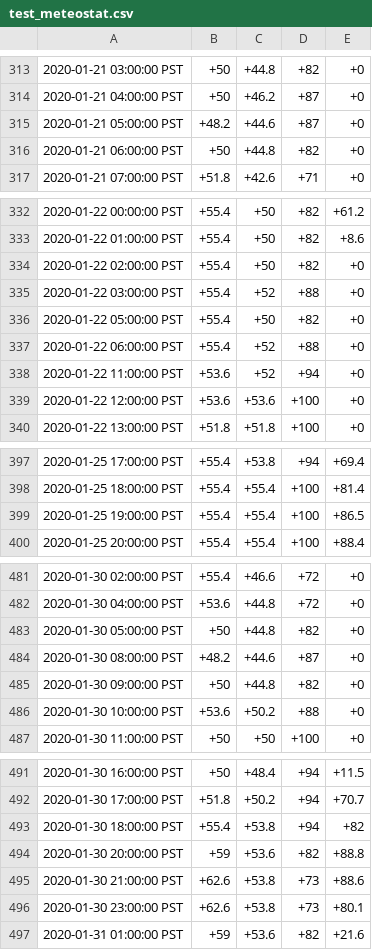
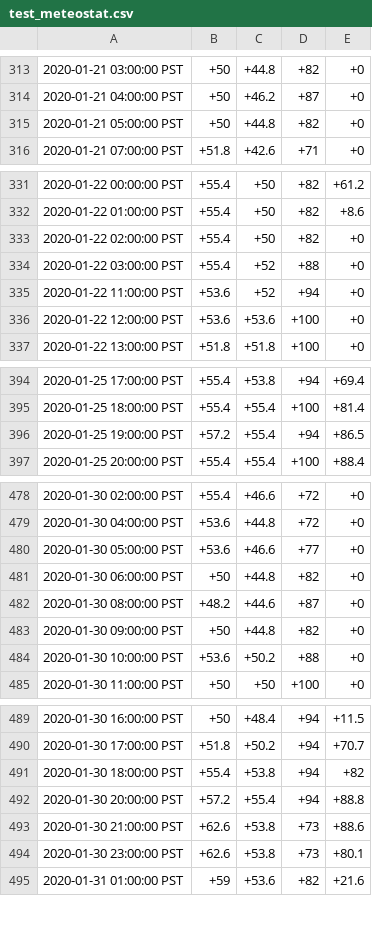
Before and after one commit to arras-energy/gridlabd-old, a CSV file: tools/autotest/test_meteostat.csv, drawn as a sheet; only a part is shown, gaps mark what is left out.

Commit message:
Fix meteostat autotest

```diff
--- a/tools/autotest/test_meteostat.csv
+++ b/tools/autotest/test_meteostat.csv
@@ -314,4 +314,3 @@
 2020-01-21 04:00:00 PST,+50,+46.2,+87,+0
-2020-01-21 05:00:00 PST,+48.2,+44.6,+87,+0
-2020-01-21 06:00:00 PST,+50,+44.8,+82,+0
+2020-01-21 05:00:00 PST,+50,+44.8,+82,+0
 2020-01-21 07:00:00 PST,+51.8,+42.6,+71,+0
@@ -335,4 +334,2 @@
 2020-01-22 03:00:00 PST,+55.4,+52,+88,+0
-2020-01-22 05:00:00 PST,+55.4,+50,+82,+0
-2020-01-22 06:00:00 PST,+55.4,+52,+88,+0
 2020-01-22 11:00:00 PST,+53.6,+52,+94,+0
@@ -398,3 +395,3 @@
 2020-01-25 18:00:00 PST,+55.4,+55.4,+100,+81.4
-2020-01-25 19:00:00 PST,+55.4,+55.4,+100,+86.5
+2020-01-25 19:00:00 PST,+57.2,+55.4,+94,+86.5
 2020-01-25 20:00:00 PST,+55.4,+55.4,+100,+88.4
@@ -482,3 +479,4 @@
 2020-01-30 04:00:00 PST,+53.6,+44.8,+72,+0
-2020-01-30 05:00:00 PST,+50,+44.8,+82,+0
+2020-01-30 05:00:00 PST,+53.6,+46.6,+77,+0
+2020-01-30 06:00:00 PST,+50,+44.8,+82,+0
 2020-01-30 08:00:00 PST,+48.2,+44.6,+87,+0
@@ -493,3 +491,3 @@
 2020-01-30 18:00:00 PST,+55.4,+53.8,+94,+82
-2020-01-30 20:00:00 PST,+59,+53.6,+82,+88.8
+2020-01-30 20:00:00 PST,+57.2,+55.4,+94,+88.8
 2020-01-30 21:00:00 PST,+62.6,+53.8,+73,+88.6
```
Also changed, not shown: tools/autotest/test_meteostat_opt.csv, 1 other file.
